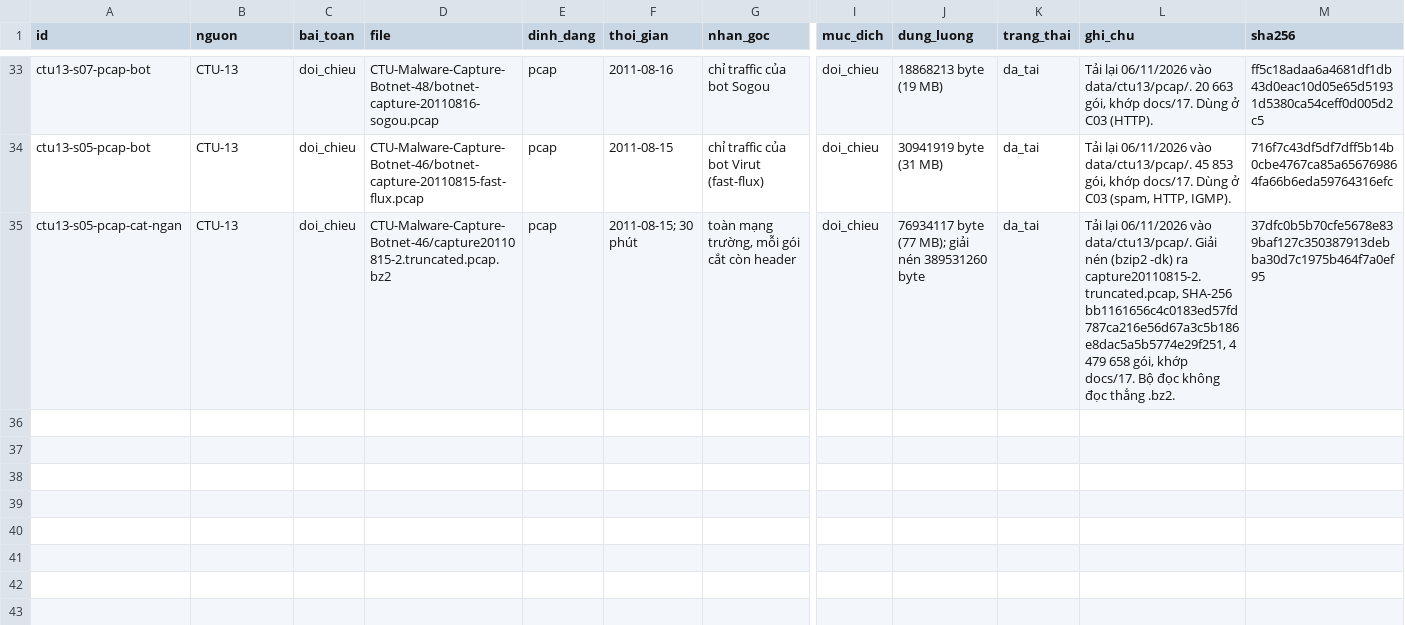
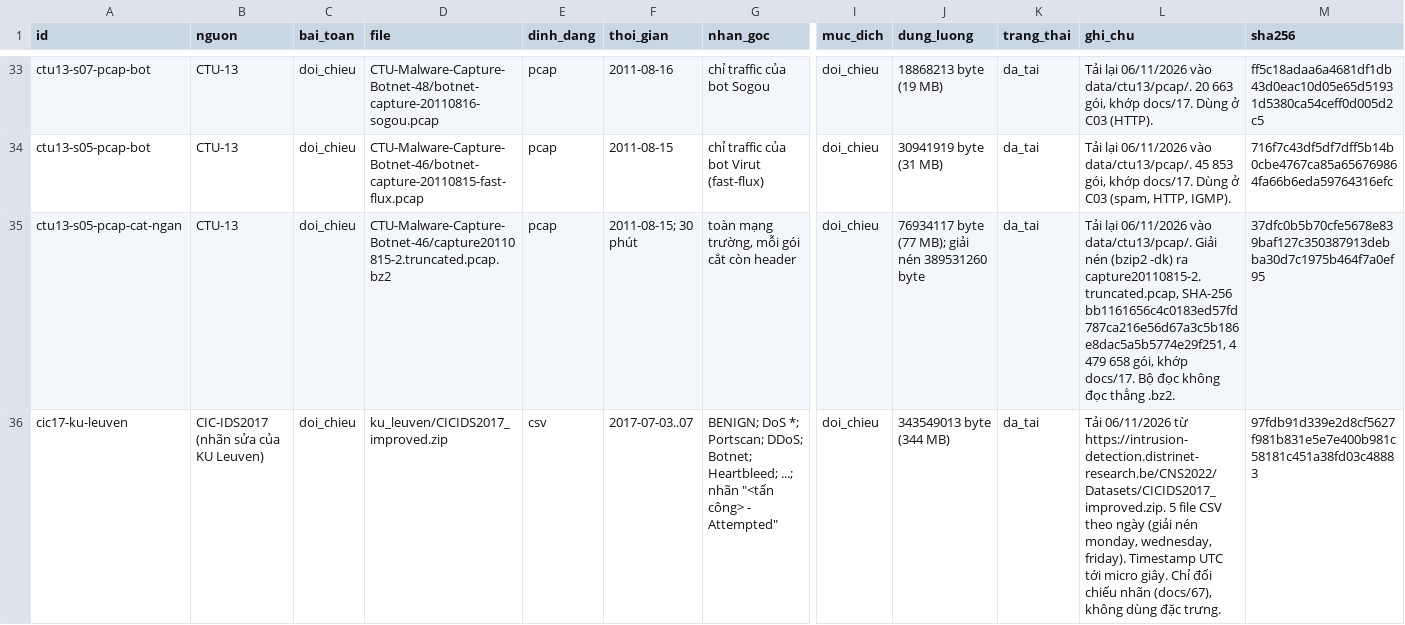
Before and after one commit to nkhhieu123/ml-nids, a CSV file: config/data_manifest.csv, drawn as a sheet; only a part is shown, gaps mark what is left out; rows hold the shown columns only; the diff names each change by its address in the sheet, - before the commit and + after, or states it on an @@ line.

Commit message:
Đối chiếu nhãn Chặng 5 với bộ nhãn đã sửa của KU Leuven; thêm vào manifest kèm mã băm

```diff
--- a/config/data_manifest.csv
+++ b/config/data_manifest.csv
+row 36: cic17-ku-leuven | CIC-IDS2017 (nhãn sửa của KU Leuven) | doi_chieu | ku_leuven/CICIDS2017_improved.zip | csv | 2017-07-03..07 | BENIGN; DoS *; Portscan; DDoS; Botnet; Heartbleed; ...; nhãn "<tấn công> - Attempted" | doi_chieu | 343549013 byte (344 MB) | da_tai | Tải 06/11/2026 từ https://intrusion-detection.distrinet-research.be/CNS2022/Datasets/CICIDS2017_improved.zip. 5 file CSV theo ngày (giải nén monday, wednesday, friday). Timestamp UTC tới micro giây. Chỉ đối chiếu nhãn (docs/67), không dùng đặc trưng. | 97fdb91d339e2d8cf5627f981b831e5e7e400b981c58181c451a38fd03c48883
```
Also changed, not shown: 8 other files.
